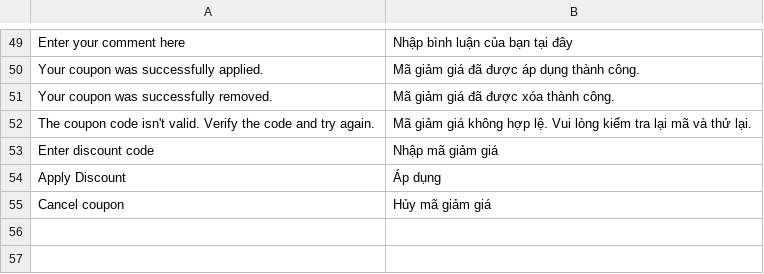
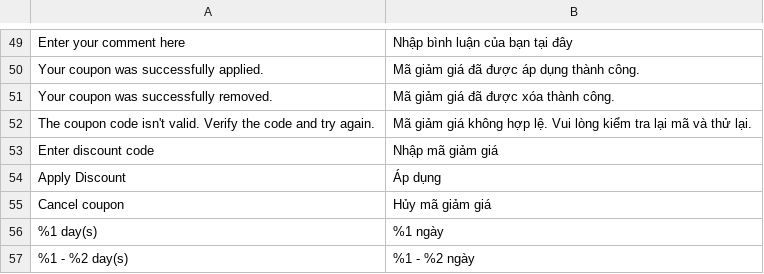
Before and after one commit to secomm-dev/slaunchpad, a CSV file: app/code/Launchpad/MageplazaTranslate/i18n/vi_VN.csv, drawn as a sheet; only a part is shown, gaps mark what is left out; the diff names each change by its address in the sheet, - before the commit and + after, or states it on an @@ line.

```diff
--- a/app/code/Launchpad/MageplazaTranslate/i18n/vi_VN.csv
+++ b/app/code/Launchpad/MageplazaTranslate/i18n/vi_VN.csv
+row 56: %1 day(s) | %1 ngày
+row 57: %1 - %2 day(s) | %1 - %2 ngày
```
Also changed, not shown: .ai/templates/estimation-tracking.csv, app/code/Launchpad/MageplazaTranslate/i18n/en_US.csv, 4 other files.
